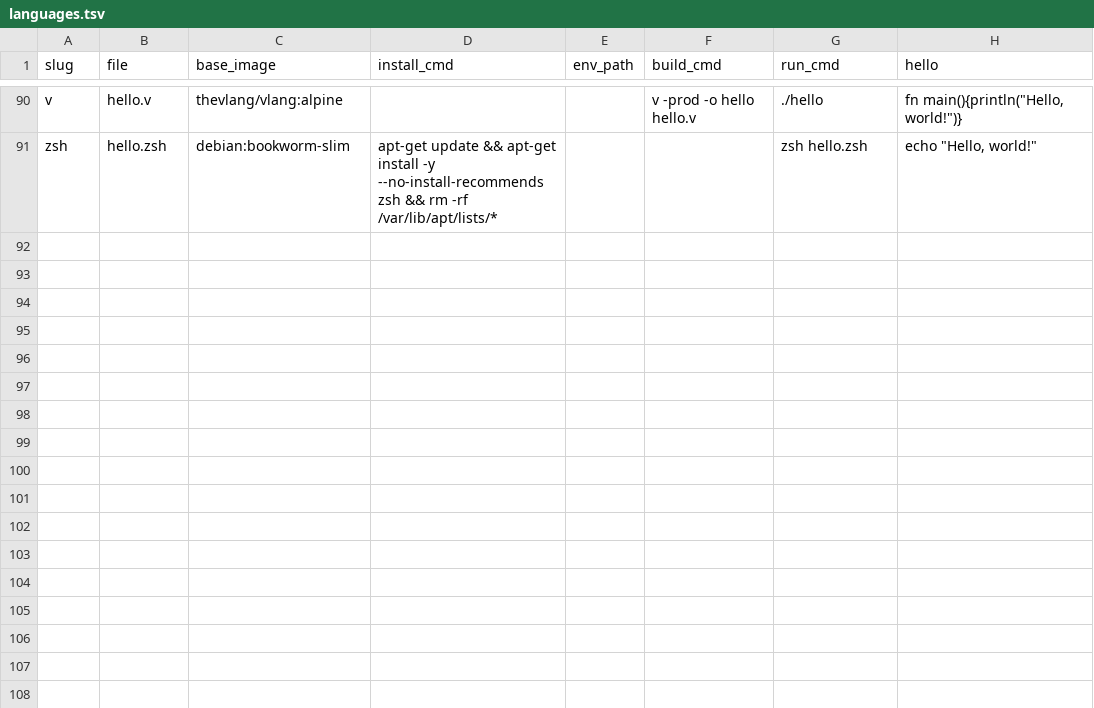
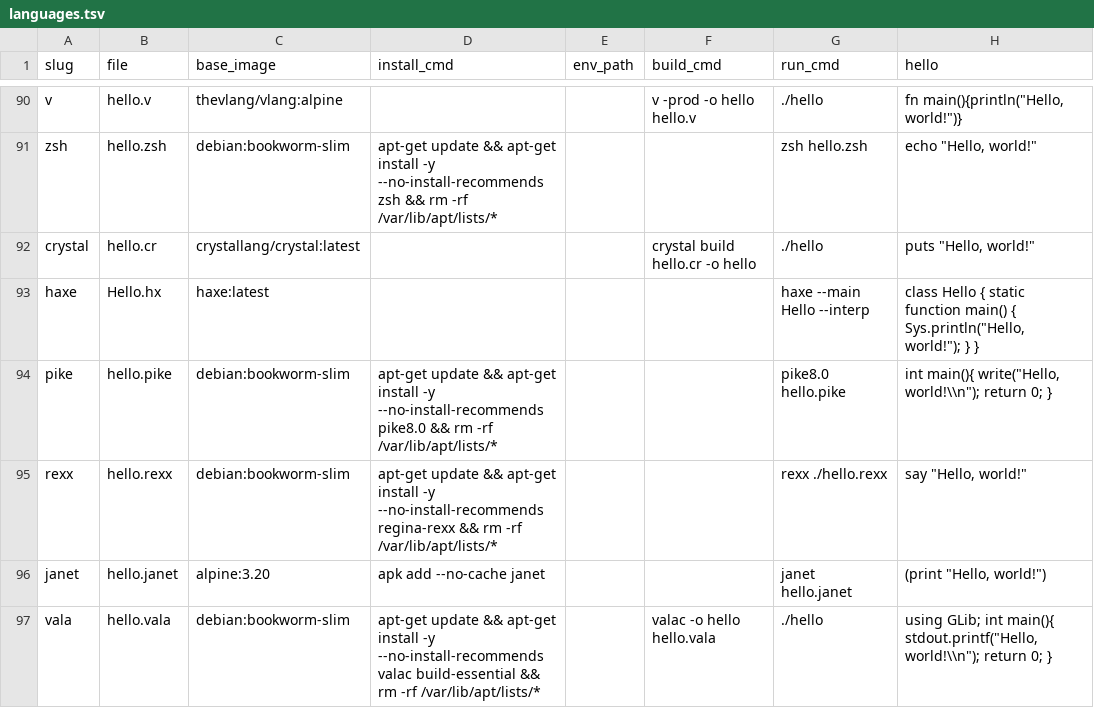
Before and after one commit to joelalcedo/polyglot-helloworld, a TSV file: languages.tsv, drawn as a sheet; only a part is shown, gaps mark what is left out.

Commit message:
Added more languages

```diff
--- a/languages.tsv
+++ b/languages.tsv
@@ -91 +91,7 @@ v	hello.v	thevlang/vlang:alpine			v -prod -o hello hello.v	./hello	fn main(){pri
 zsh	hello.zsh	debian:bookworm-slim	apt-get update && apt-get install -y --no-install-recommends zsh && rm -rf /var/lib/apt/lists/*			zsh hello.zsh	echo "Hello, world!"
+crystal	hello.cr	crystallang/crystal:latest			crystal build hello.cr -o hello	./hello	puts "Hello, world!"
+haxe	Hello.hx	haxe:latest				haxe --main Hello --interp	class Hello { static function main() { Sys.println("Hello, world!"); } }
+pike	hello.pike	debian:bookworm-slim	apt-get update && apt-get install -y --no-install-recommends pike8.0 && rm -rf /var/lib/apt/lists/*			pike8.0 hello.pike	int main(){ write("Hello, world!\\n"); return 0; }
+rexx	hello.rexx	debian:bookworm-slim	apt-get update && apt-get install -y --no-install-recommends regina-rexx && rm -rf /var/lib/apt/lists/*			rexx ./hello.rexx	say "Hello, world!"
+janet	hello.janet	alpine:3.20	apk add --no-cache janet			janet hello.janet	(print "Hello, world!")
+vala	hello.vala	debian:bookworm-slim	apt-get update && apt-get install -y --no-install-recommends valac build-essential && rm -rf /var/lib/apt/lists/*		valac -o hello hello.vala	./hello	using GLib; int main(){ stdout.printf("Hello, world!\\n"); return 0; }
```
Also changed, not shown: 24 other files.
